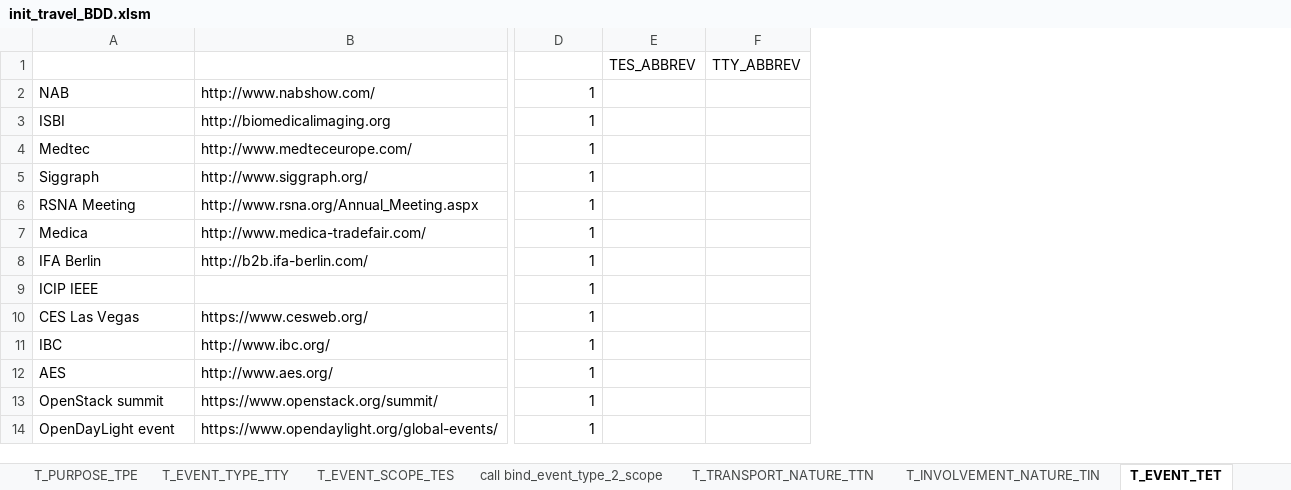
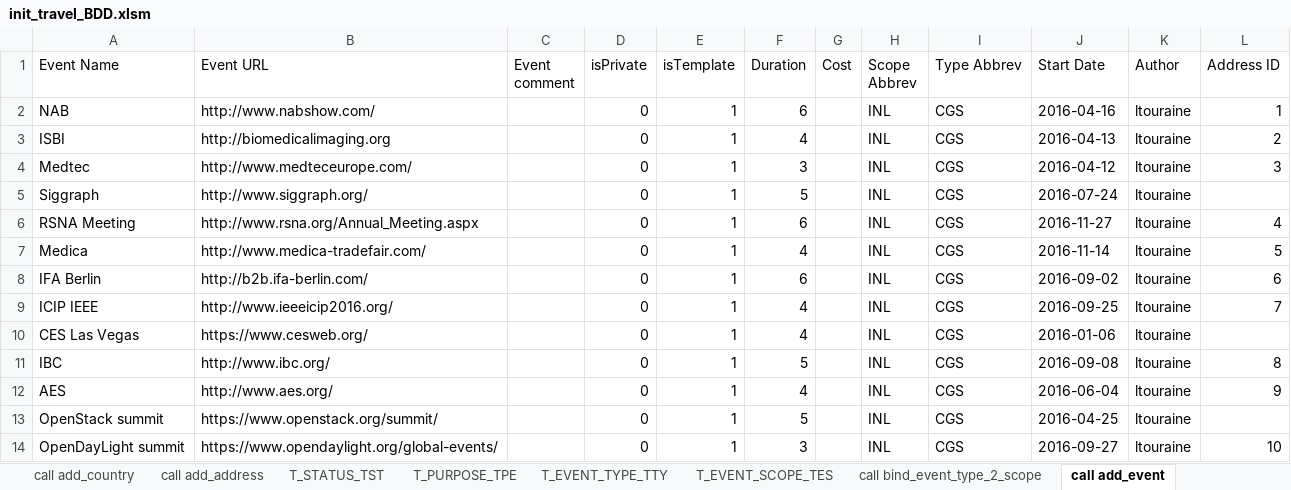
Before and after one commit to betobd/beto, an Excel workbook: datas/init_travel_BDD.xlsm, sheet call add_event, drawn as a sheet; only a part is shown, gaps mark what is left out; values as stored, in another font and other column widths than the file's, no borders; removed rows and columns are numbered as before the commit, all else as after; the diff covers the shown part only; the diff names each change by its address in the sheet, - before the commit and + after, or states it on an @@ line.

Commit message:
Add revert script to revert DB extension Add stored procedures Add initial event and address list in init xls file

```diff
--- a/datas/init_travel_BDD.xlsm (sheet call add_event)
+++ b/datas/init_travel_BDD.xlsm (sheet call add_event)
-sheet tab: T_EVENT_TET
+sheet tab: call add_event
+sheet tab: call add_address
+column C (Event comment), empty
+column D (isPrivate), rows 2-14: all 0
-column E (TES_ABBREV), empty
-column F (TTY_ABBREV), empty
+column F (Duration), rows 2-14: 6 | 4 | 3 | 5 | 6 | 4 | 6 | 4 | 4 | 5 | 4 | 5 | 3
+column G (Cost), empty
+column H (Scope Abbrev), rows 2-14: all INL
+column I (Type Abbrev), rows 2-14: all CGS
+column J (Start Date), rows 2-14: 2016-04-16 | 2016-04-13 | 2016-04-12 | 2016-07-24 | 2016-11-27 | 2016-11-14 | 2016-09-02 | 2016-09-25 | 2016-01-06 | 2016-09-08 | 2016-06-04 | 2016-04-25 | 2016-09-27
+column K (Author), rows 2-14: all ltouraine
+column L (Address ID), rows 2-14: 1 | 2 | 3 |  | 4 | 5 | 6 | 7 |  | 8 | 9 |  | 10
-A1: (empty)
+A1: Event Name
-B1: (empty)
+B1: Event URL
-E1: (empty)
+E1: isTemplate
-B9 (Event URL): (empty)
+B9 (Event URL): http://www.ieeeicip2016.org/
-A14 (Event Name): OpenDayLight event
+A14 (Event Name): OpenDayLight summit
```
Also changed, not shown: 1 removed column elsewhere in this sheet, sheet call add_travel_wf_role, sheet T_INVOLVEMENT_NATURE_TIN, sheet SQL_RULES_GEN, other sheet tabs, 2 other files.
